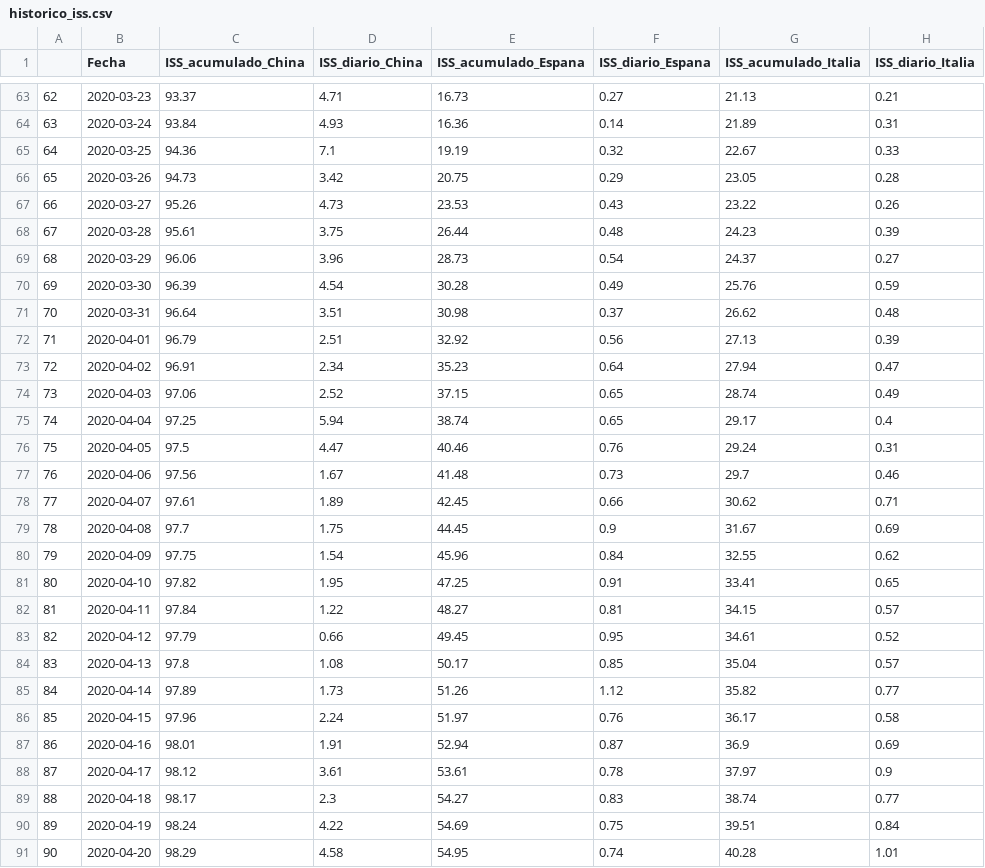
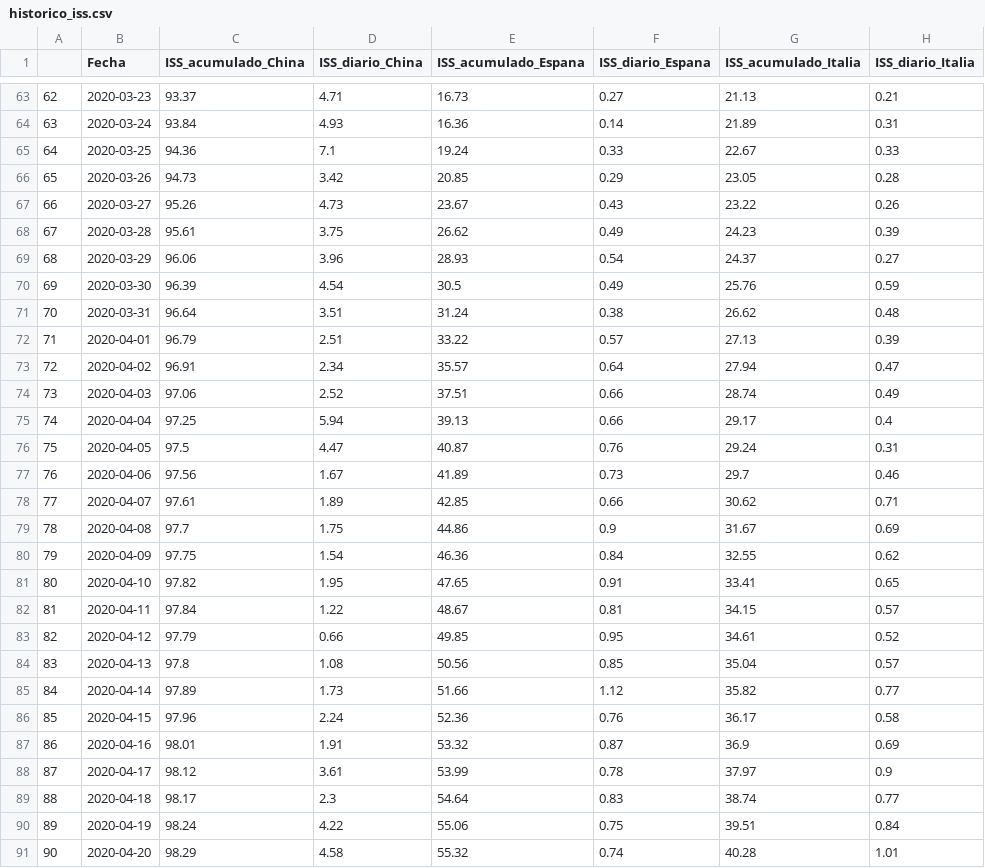
Before and after one commit to URJCDSLab/website, a CSV file: research/projects/covid19/historico_iss.csv, drawn as a sheet; only a part is shown, gaps mark what is left out; the diff covers the shown part only; the diff names each change by its address in the sheet, - before the commit and + after, or states it on an @@ line.

Commit message:
Histórico ISS 2 de mayo

```diff
--- a/research/projects/covid19/historico_iss.csv
+++ b/research/projects/covid19/historico_iss.csv
-E65 (ISS_acumulado_Espana): 19.19
+E65 (ISS_acumulado_Espana): 19.24
-F65 (ISS_diario_Espana): 0.32
+F65 (ISS_diario_Espana): 0.33
-E66 (ISS_acumulado_Espana): 20.75
+E66 (ISS_acumulado_Espana): 20.85
-E67 (ISS_acumulado_Espana): 23.53
+E67 (ISS_acumulado_Espana): 23.67
-E68 (ISS_acumulado_Espana): 26.44
+E68 (ISS_acumulado_Espana): 26.62
-F68 (ISS_diario_Espana): 0.48
+F68 (ISS_diario_Espana): 0.49
-E69 (ISS_acumulado_Espana): 28.73
+E69 (ISS_acumulado_Espana): 28.93
-E70 (ISS_acumulado_Espana): 30.28
+E70 (ISS_acumulado_Espana): 30.5
-E71 (ISS_acumulado_Espana): 30.98
+E71 (ISS_acumulado_Espana): 31.24
-F71 (ISS_diario_Espana): 0.37
+F71 (ISS_diario_Espana): 0.38
-E72 (ISS_acumulado_Espana): 32.92
+E72 (ISS_acumulado_Espana): 33.22
-F72 (ISS_diario_Espana): 0.56
+F72 (ISS_diario_Espana): 0.57
-E73 (ISS_acumulado_Espana): 35.23
+E73 (ISS_acumulado_Espana): 35.57
-E74 (ISS_acumulado_Espana): 37.15
+E74 (ISS_acumulado_Espana): 37.51
-F74:F75 (ISS_diario_Espana): 0.65
+F74:F75 (ISS_diario_Espana): 0.66
-E75 (ISS_acumulado_Espana): 38.74
+E75 (ISS_acumulado_Espana): 39.13
-E76 (ISS_acumulado_Espana): 40.46
+E76 (ISS_acumulado_Espana): 40.87
-E77 (ISS_acumulado_Espana): 41.48
+E77 (ISS_acumulado_Espana): 41.89
-E78 (ISS_acumulado_Espana): 42.45
+E78 (ISS_acumulado_Espana): 42.85
-E79 (ISS_acumulado_Espana): 44.45
+E79 (ISS_acumulado_Espana): 44.86
-E80 (ISS_acumulado_Espana): 45.96
+E80 (ISS_acumulado_Espana): 46.36
-E81 (ISS_acumulado_Espana): 47.25
+E81 (ISS_acumulado_Espana): 47.65
-E82 (ISS_acumulado_Espana): 48.27
+E82 (ISS_acumulado_Espana): 48.67
-E83 (ISS_acumulado_Espana): 49.45
+E83 (ISS_acumulado_Espana): 49.85
-E84 (ISS_acumulado_Espana): 50.17
+E84 (ISS_acumulado_Espana): 50.56
-E85 (ISS_acumulado_Espana): 51.26
+E85 (ISS_acumulado_Espana): 51.66
-E86 (ISS_acumulado_Espana): 51.97
+E86 (ISS_acumulado_Espana): 52.36
-E87 (ISS_acumulado_Espana): 52.94
+E87 (ISS_acumulado_Espana): 53.32
-E88 (ISS_acumulado_Espana): 53.61
+E88 (ISS_acumulado_Espana): 53.99
-E89 (ISS_acumulado_Espana): 54.27
+E89 (ISS_acumulado_Espana): 54.64
-E90 (ISS_acumulado_Espana): 54.69
+E90 (ISS_acumulado_Espana): 55.06
-E91 (ISS_acumulado_Espana): 54.95
+E91 (ISS_acumulado_Espana): 55.32
```
Also changed, not shown: 1 added row and 10 edited cells elsewhere in this file.
